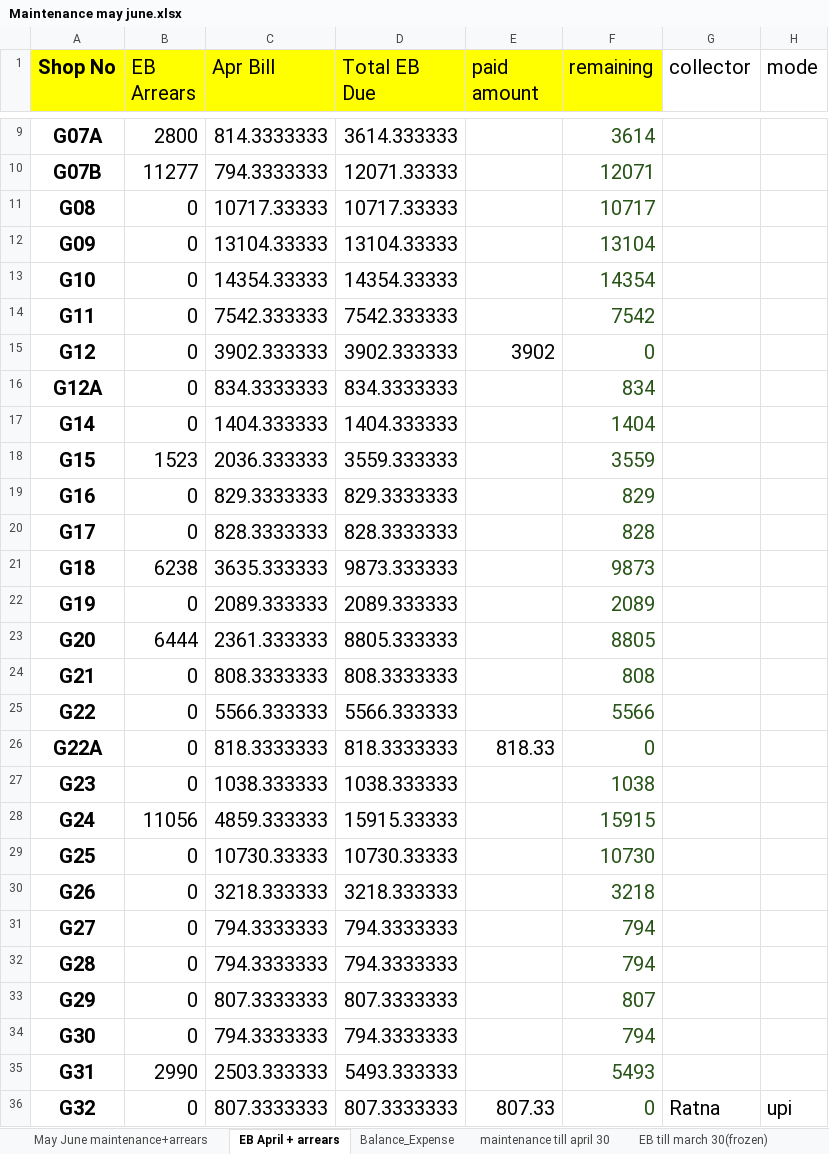
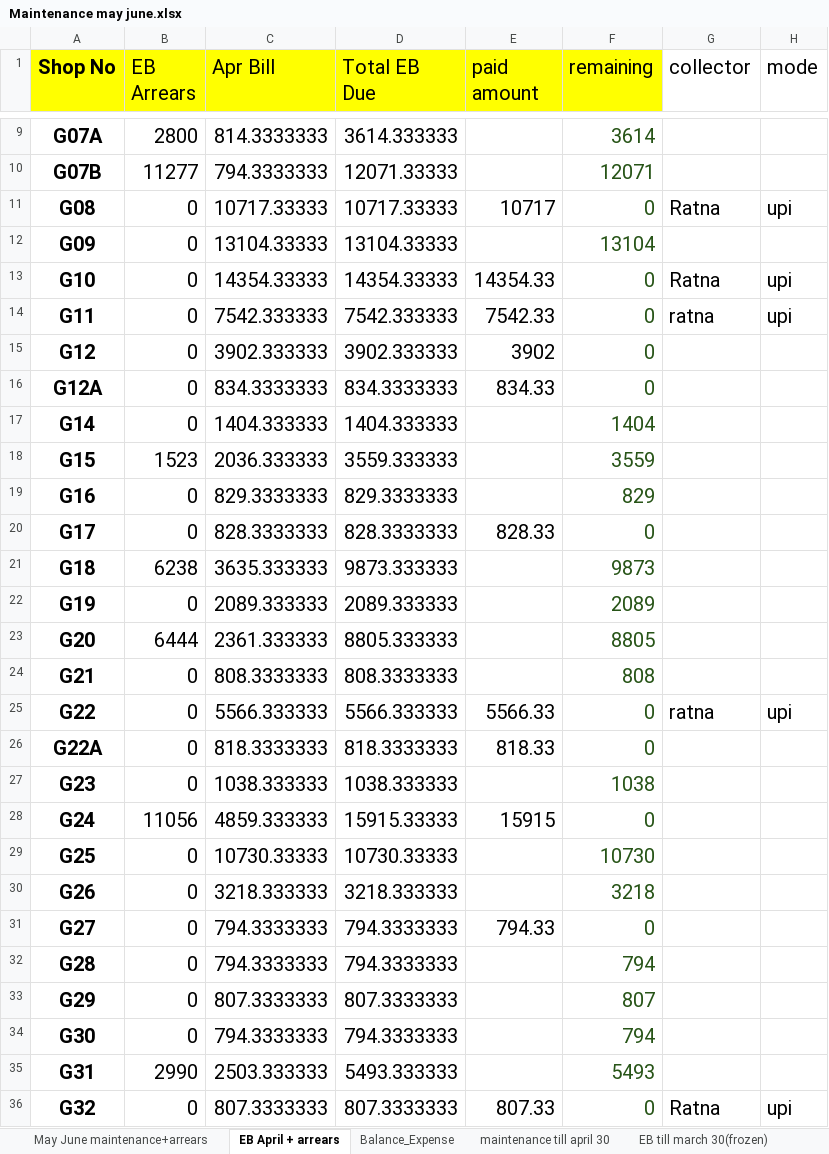
Before and after one commit to oxygenmall/maintenance, an Excel workbook: Maintenance may june.xlsx, sheet EB April + arrears, drawn as a sheet; only a part is shown, gaps mark what is left out; values as stored, in another font and other column widths than the file's, no borders; the diff covers the shown part only; the diff names each change by its address in the sheet, - before the commit and + after, or states it on an @@ line.

```diff
--- a/Maintenance may june.xlsx (sheet EB April + arrears)
+++ b/Maintenance may june.xlsx (sheet EB April + arrears)
-E11 (paid amount): (empty)
+E11 (paid amount): 10717
-F11 (remaining): 10717
+F11 (remaining): 0
-G11 (collector): (empty)
+G11 (collector): Ratna
-H11 (mode): (empty)
+H11 (mode): upi
-E13 (paid amount): (empty)
+E13 (paid amount): 14354.33
-F13 (remaining): 14354
+F13 (remaining): 0
-G13 (collector): (empty)
+G13 (collector): Ratna
-H13:H14 (mode): (empty)
+H13:H14 (mode): upi
-E14 (paid amount): (empty)
+E14 (paid amount): 7542.33
-F14 (remaining): 7542
+F14 (remaining): 0
-G14 (collector): (empty)
+G14 (collector): ratna
-E16 (paid amount): (empty)
+E16 (paid amount): 834.33
-F16 (remaining): 834
+F16 (remaining): 0
-E20 (paid amount): (empty)
+E20 (paid amount): 828.33
-F20 (remaining): 828
+F20 (remaining): 0
-E25 (paid amount): (empty)
+E25 (paid amount): 5566.33
-F25 (remaining): 5566
+F25 (remaining): 0
-G25 (collector): (empty)
+G25 (collector): ratna
-H25 (mode): (empty)
+H25 (mode): upi
-E28 (paid amount): (empty)
+E28 (paid amount): 15915
-F28 (remaining): 15915
+F28 (remaining): 0
-E31 (paid amount): (empty)
+E31 (paid amount): 794.33
-F31 (remaining): 794
+F31 (remaining): 0
```
Also changed, not shown: 34 edited cells elsewhere in this sheet, sheet May June maintenance+arrears, sheet Balance_Expense, sheet EB till march 30(frozen), 13 other files.
